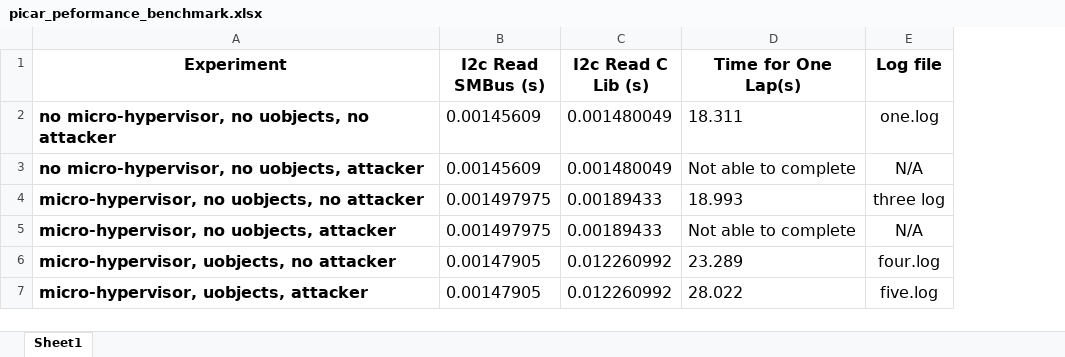
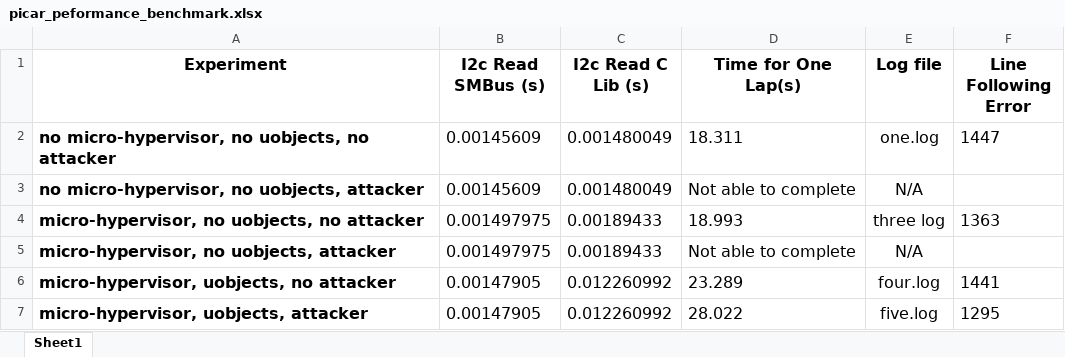
Before and after one commit to uberspark/uapp-SunFounder_PiCar-S, an Excel workbook: performance/picar_peformance_benchmark.xlsx, sheet Sheet1, drawn as a sheet; values as stored, in another font and other column widths than the file's, no borders; the diff names each change by its address in the sheet, - before the commit and + after, or states it on an @@ line.

Commit message:
Added error statistics

```diff
--- a/performance/picar_peformance_benchmark.xlsx (sheet Sheet1)
+++ b/performance/picar_peformance_benchmark.xlsx (sheet Sheet1)
+column F (Line Following Error), rows 2-7: 1447 |  | 1363 |  | 1441 | 1295
```
Also changed, not shown: 1 other file.
